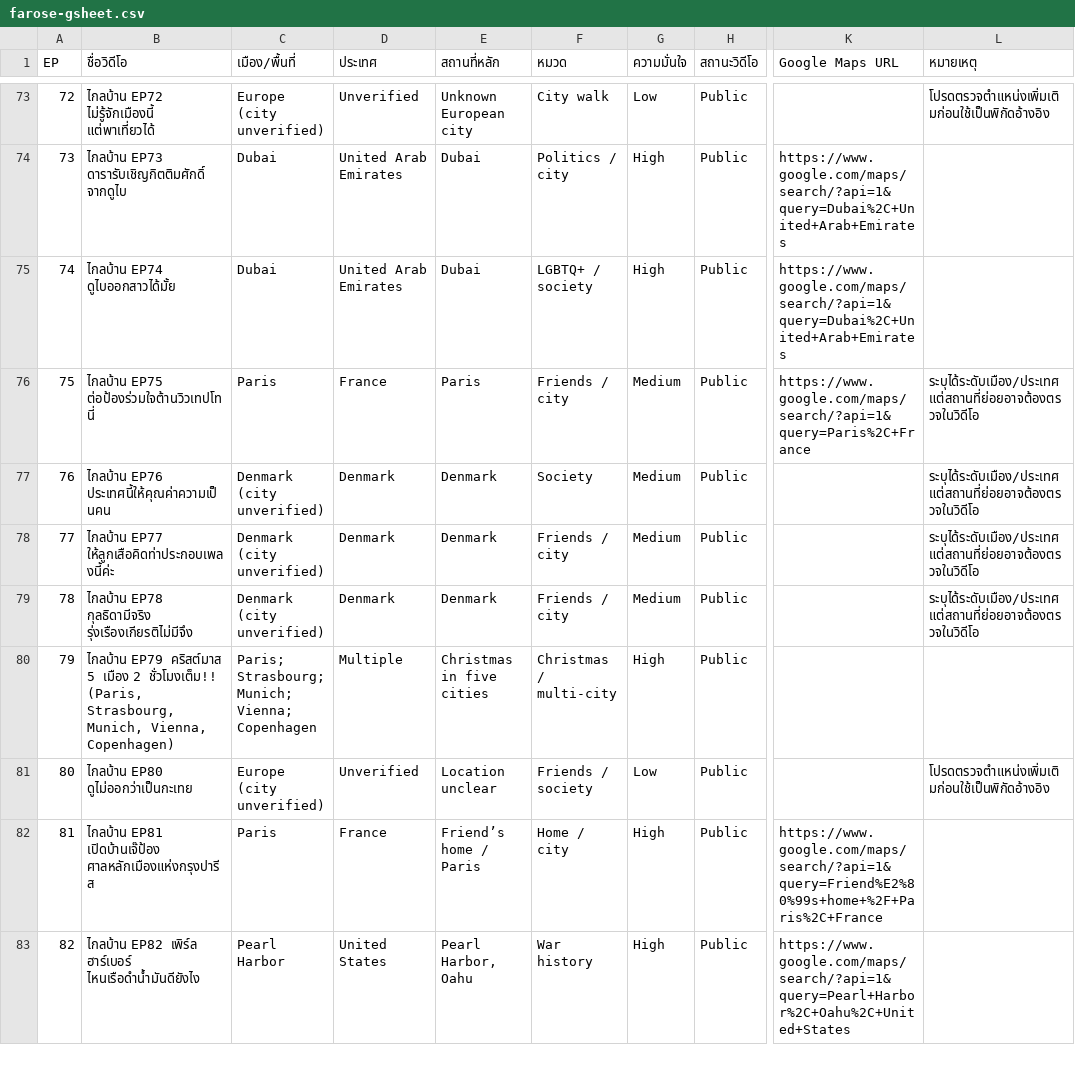
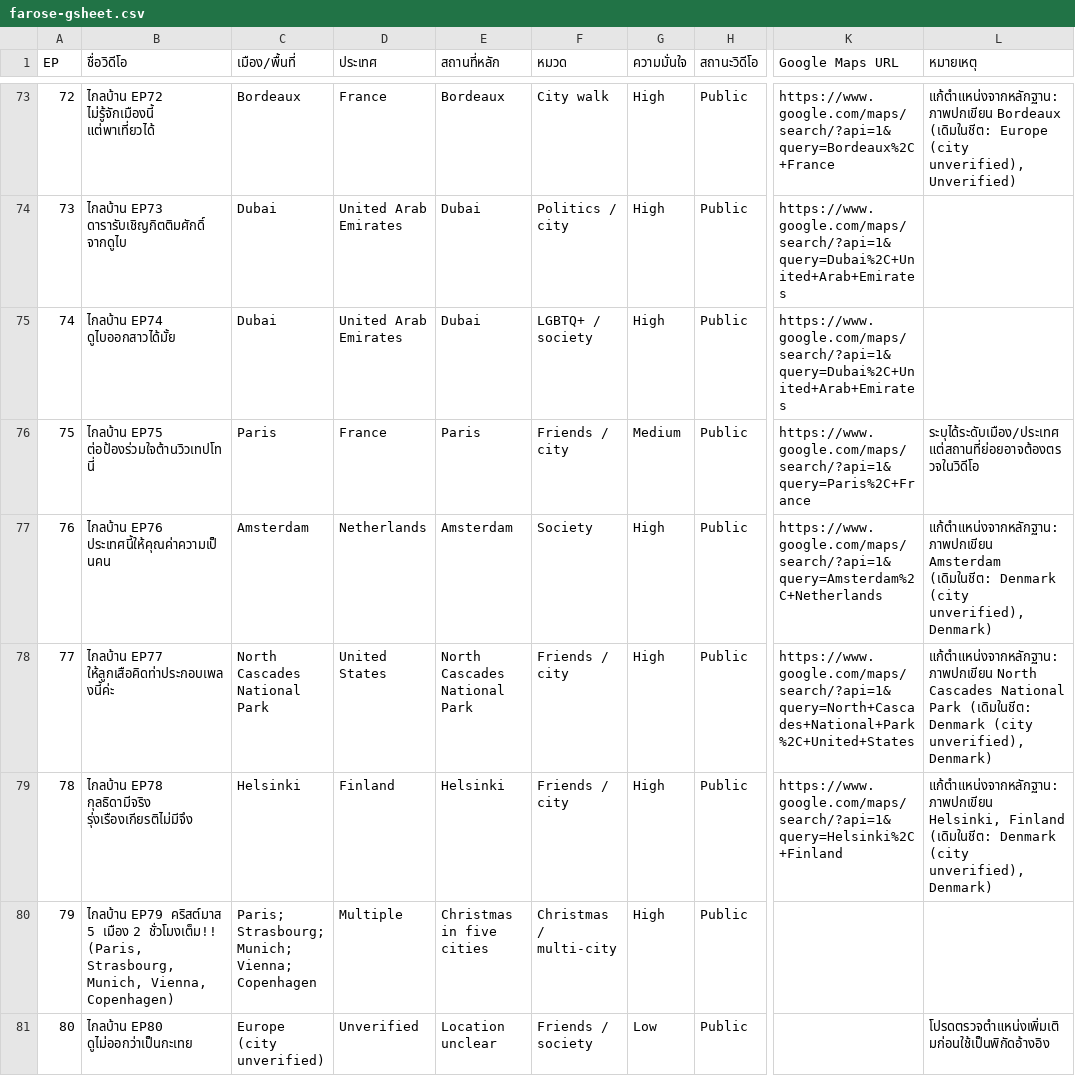
Before and after one commit to korrio/farose-fable, a CSV file: data/farose-gsheet.csv, drawn as a sheet; only a part is shown, gaps mark what is left out; the shorter side is filled out with more unchanged rows; the diff covers the shown part only; the diff names each change by its address in the sheet, - before the commit and + after, or states it on an @@ line.

```diff
--- a/data/farose-gsheet.csv
+++ b/data/farose-gsheet.csv
-C73 (เมือง/พื้นที่): Europe (city unverified)
+C73 (เมือง/พื้นที่): Bordeaux
-D73 (ประเทศ): Unverified
+D73 (ประเทศ): France
-E73 (สถานที่หลัก): Unknown European city
+E73 (สถานที่หลัก): Bordeaux
-G73 (ความมั่นใจ): Low
+G73 (ความมั่นใจ): High
-K73 (Google Maps URL): (empty)
+K73 (Google Maps URL): https://www.google.com/maps/search/?api=1&query=Bordeaux%2C+France
-L73 (หมายเหตุ): โปรดตรวจตำแหน่งเพิ่มเติมก่อนใช้เป็นพิกัดอ้างอิง
+L73 (หมายเหตุ): แก้ตำแหน่งจากหลักฐาน: ภาพปกเขียน Bordeaux (เดิมในชีต: Europe (city unverified), Unverified)
-C77 (เมือง/พื้นที่): Denmark (city unverified)
+C77 (เมือง/พื้นที่): Amsterdam
-D77 (ประเทศ): Denmark
+D77 (ประเทศ): Netherlands
-E77 (สถานที่หลัก): Denmark
+E77 (สถานที่หลัก): Amsterdam
-G77:G79 (ความมั่นใจ): Medium
+G77:G79 (ความมั่นใจ): High
-K77 (Google Maps URL): (empty)
+K77 (Google Maps URL): https://www.google.com/maps/search/?api=1&query=Amsterdam%2C+Netherlands
-L77 (หมายเหตุ): ระบุได้ระดับเมือง/ประเทศ แต่สถานที่ย่อยอาจต้องตรวจในวิดีโอ
+L77 (หมายเหตุ): แก้ตำแหน่งจากหลักฐาน: ภาพปกเขียน Amsterdam (เดิมในชีต: Denmark (city unverified), Denmark)
-C78 (เมือง/พื้นที่): Denmark (city unverified)
+C78 (เมือง/พื้นที่): North Cascades National Park
-D78 (ประเทศ): Denmark
+D78 (ประเทศ): United States
-E78 (สถานที่หลัก): Denmark
+E78 (สถานที่หลัก): North Cascades National Park
-K78 (Google Maps URL): (empty)
+K78 (Google Maps URL): https://www.google.com/maps/search/?api=1&query=North+Cascades+National+Park%2C+United+States
-L78 (หมายเหตุ): ระบุได้ระดับเมือง/ประเทศ แต่สถานที่ย่อยอาจต้องตรวจในวิดีโอ
+L78 (หมายเหตุ): แก้ตำแหน่งจากหลักฐาน: ภาพปกเขียน North Cascades National Park (เดิมในชีต: Denmark (city unverified), Denmark)
-C79 (เมือง/พื้นที่): Denmark (city unverified)
+C79 (เมือง/พื้นที่): Helsinki
-D79 (ประเทศ): Denmark
+D79 (ประเทศ): Finland
-E79 (สถานที่หลัก): Denmark
+E79 (สถานที่หลัก): Helsinki
-K79 (Google Maps URL): (empty)
+K79 (Google Maps URL): https://www.google.com/maps/search/?api=1&query=Helsinki%2C+Finland
-L79 (หมายเหตุ): ระบุได้ระดับเมือง/ประเทศ แต่สถานที่ย่อยอาจต้องตรวจในวิดีโอ
+L79 (หมายเหตุ): แก้ตำแหน่งจากหลักฐาน: ภาพปกเขียน Helsinki, Finland (เดิมในชีต: Denmark (city unverified), Denmark)
```
Also changed, not shown: 109 edited cells elsewhere in this file, 6 other files.
